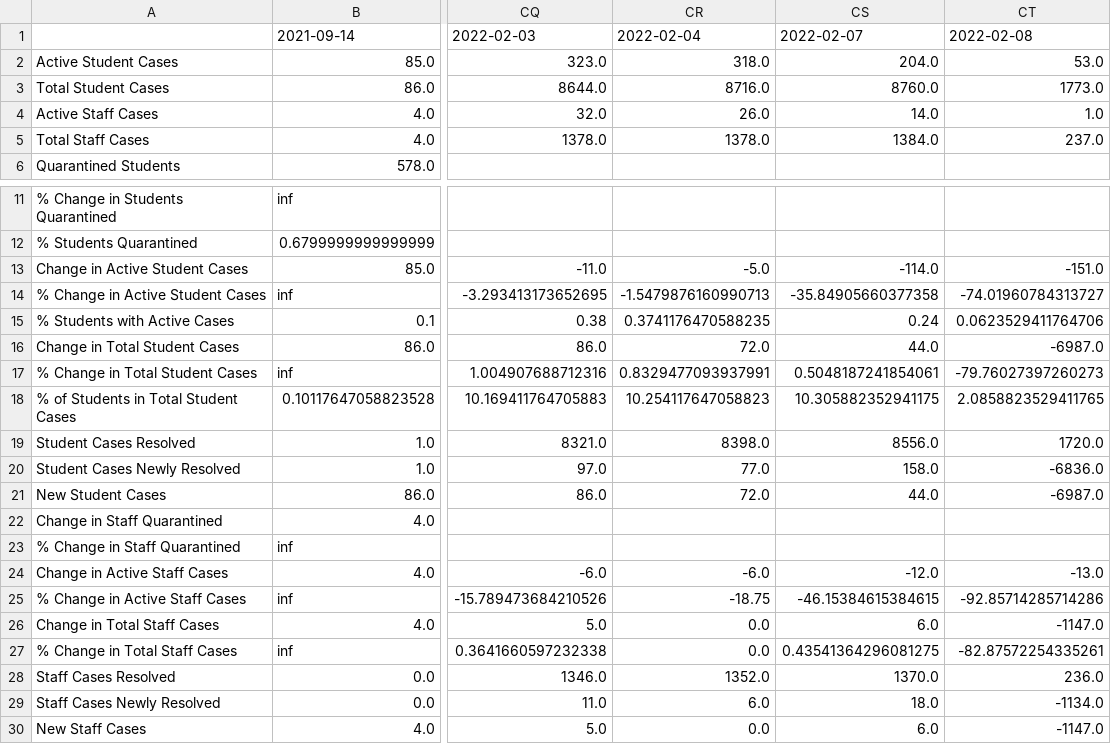
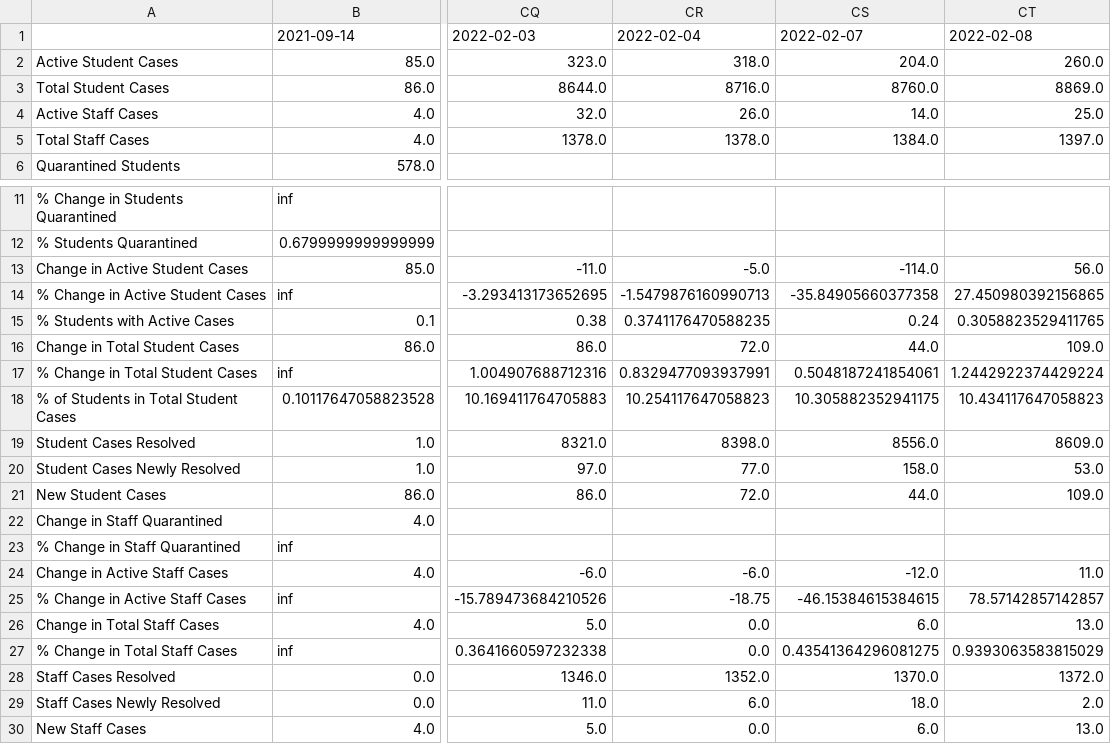
Before and after one commit to robwiss/aacps_covid_data, a CSV file: summary_T.csv, drawn as a sheet; only a part is shown, gaps mark what is left out; the diff names each change by its address in the sheet, - before the commit and + after, or states it on an @@ line.

```diff
--- a/summary_T.csv
+++ b/summary_T.csv
-CT2: 53.0
+CT2: 260.0
-CT3: 1773.0
+CT3: 8869.0
-CT4: 1.0
+CT4: 25.0
-CT5: 237.0
+CT5: 1397.0
-CT13: -151.0
+CT13: 56.0
-CT14: -74.01960784313727
+CT14: 27.450980392156865
-CT15: 0.0623529411764706
+CT15: 0.3058823529411765
-CT16: -6987.0
+CT16: 109.0
-CT17: -79.76027397260273
+CT17: 1.2442922374429224
-CT18: 2.0858823529411765
+CT18: 10.434117647058823
-CT19: 1720.0
+CT19: 8609.0
-CT20: -6836.0
+CT20: 53.0
-CT21: -6987.0
+CT21: 109.0
-CT24: -13.0
+CT24: 11.0
-CT25: -92.85714285714286
+CT25: 78.57142857142857
-CT26: -1147.0
+CT26: 13.0
-CT27: -82.87572254335261
+CT27: 0.9393063583815029
-CT28: 236.0
+CT28: 1372.0
-CT29: -1134.0
+CT29: 2.0
-CT30: -1147.0
+CT30: 13.0
```
Also changed, not shown: summary.csv, 4 other files.
